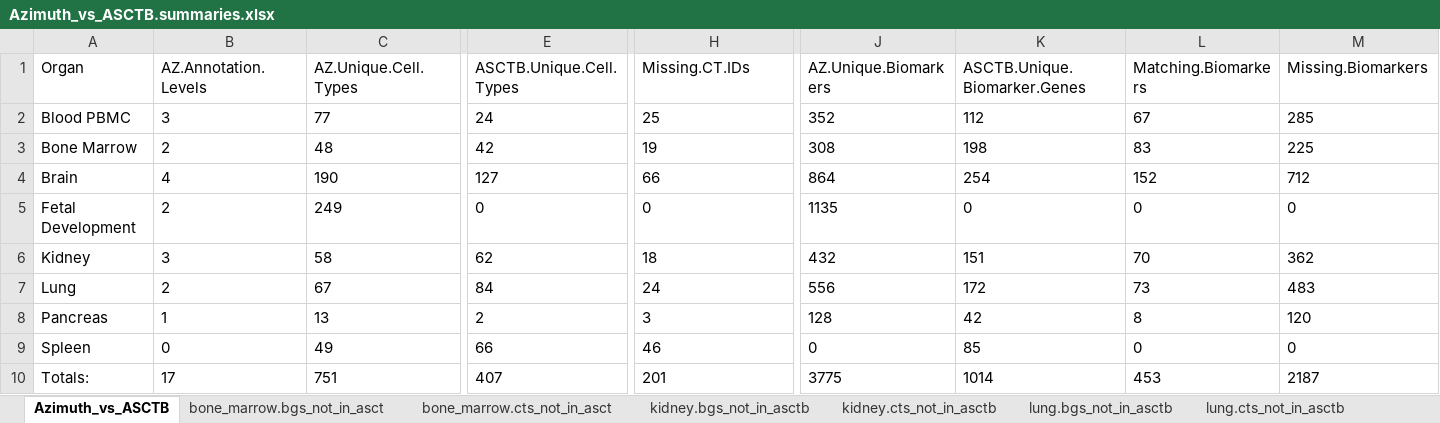
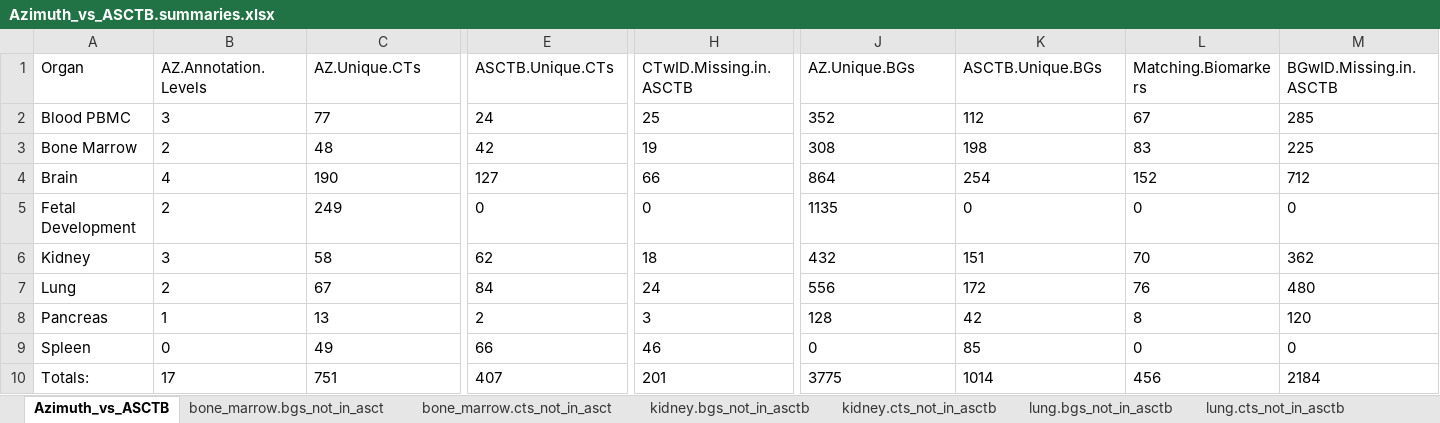
Before and after one commit to hubmapconsortium/asctb-azimuth-data-comparison, an Excel workbook: Azimuth_vs_ASCTB.summaries.xlsx, sheet Azimuth_vs_ASCTB, drawn as a sheet; only a part is shown, gaps mark what is left out; values as stored, in another font and other column widths than the file's, no borders; the diff names each change by its address in the sheet, - before the commit and + after, or states it on an @@ line.

```diff
--- a/Azimuth_vs_ASCTB.summaries.xlsx (sheet Azimuth_vs_ASCTB)
+++ b/Azimuth_vs_ASCTB.summaries.xlsx (sheet Azimuth_vs_ASCTB)
-C1: AZ.Unique.Cell.Types
+C1: AZ.Unique.CTs
-E1: ASCTB.Unique.Cell.Types
+E1: ASCTB.Unique.CTs
-H1: Missing.CT.IDs
+H1: CTwID.Missing.in.ASCTB
-J1: AZ.Unique.Biomarkers
+J1: AZ.Unique.BGs
-K1: ASCTB.Unique.Biomarker.Genes
+K1: ASCTB.Unique.BGs
-M1: Missing.Biomarkers
+M1: BGwID.Missing.in.ASCTB
-L7 (Matching.Biomarkers): 73
+L7 (Matching.Biomarkers): 76
-M7 (BGwID.Missing.in.ASCTB): 483
+M7 (BGwID.Missing.in.ASCTB): 480
-L10 (Matching.Biomarkers): 453
+L10 (Matching.Biomarkers): 456
-M10 (BGwID.Missing.in.ASCTB): 2187
+M10 (BGwID.Missing.in.ASCTB): 2184
```
Also changed, not shown: sheet lung.bgs_not_in_asctb, 3 other files.
